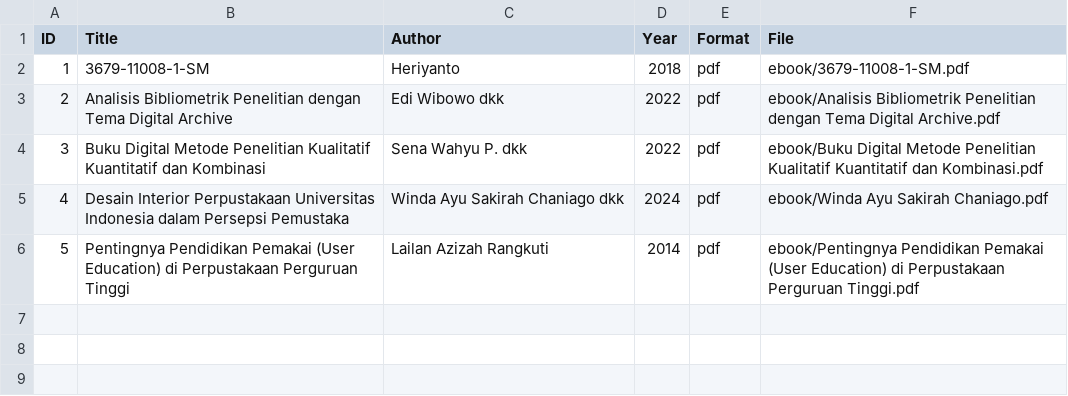
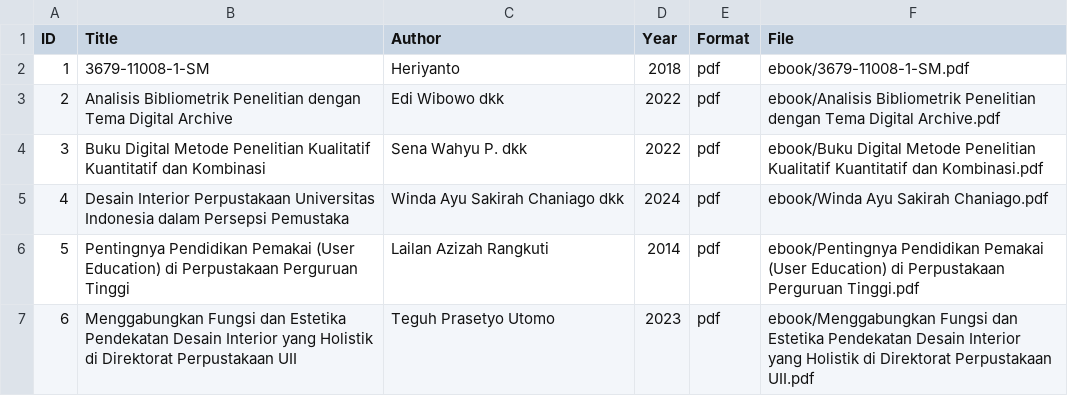
Before and after one commit to kaylansrn27-code/digitallibrary, a CSV file: metadata/metadata.csv, drawn as a sheet.

Commit message:
Update metadata.csv

```diff
--- a/metadata/metadata.csv
+++ b/metadata/metadata.csv
@@ -6 +6,2 @@ ID,Title,Author,Year,Format,File
 5,Pentingnya Pendidikan Pemakai (User Education) di Perpustakaan Perguruan Tinggi,Lailan Azizah Rangkuti,2014,pdf,ebook/Pentingnya Pendidikan Pemakai (User Education) di Perpustakaan Perguruan Tinggi.pdf
+6,Menggabungkan Fungsi dan Estetika Pendekatan Desain Interior yang Holistik di Direktorat Perpustakaan UII,Teguh Prasetyo Utomo,2023,pdf,ebook/Menggabungkan Fungsi dan Estetika Pendekatan Desain Interior yang Holistik di Direktorat Perpustakaan UII.pdf
```
